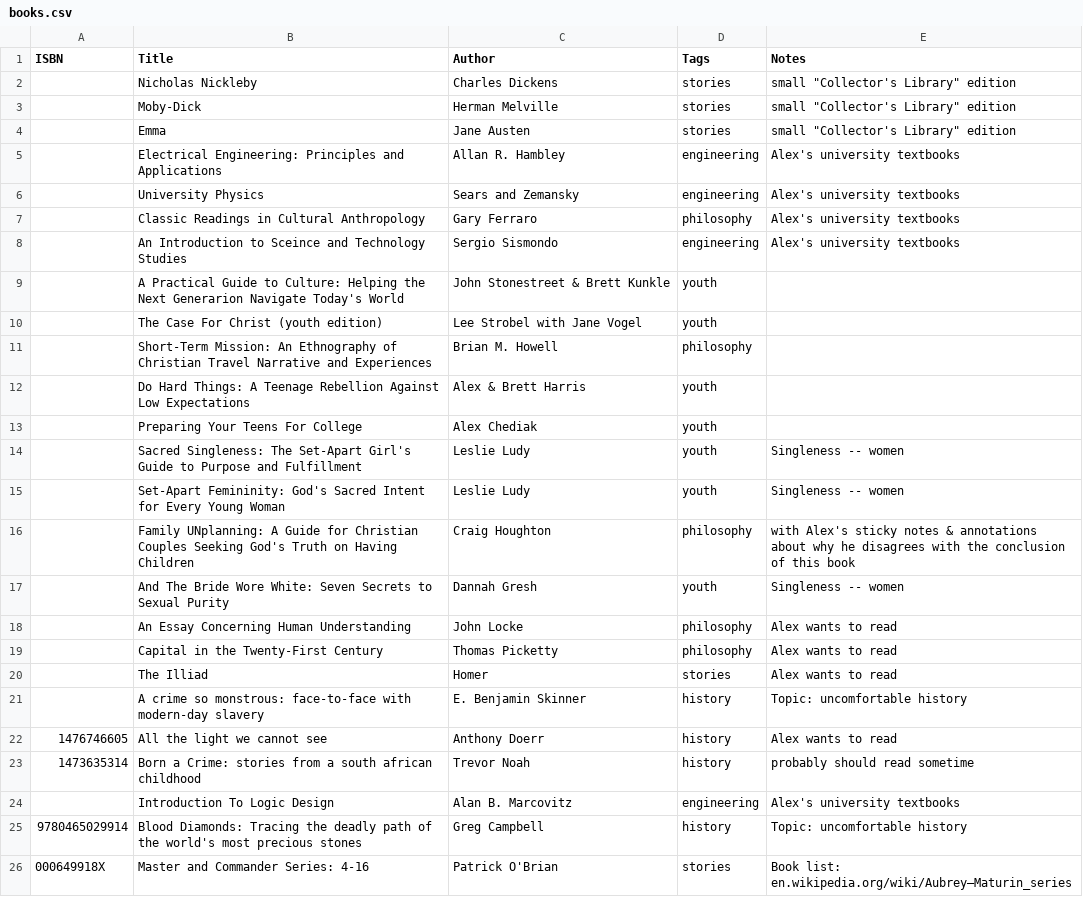
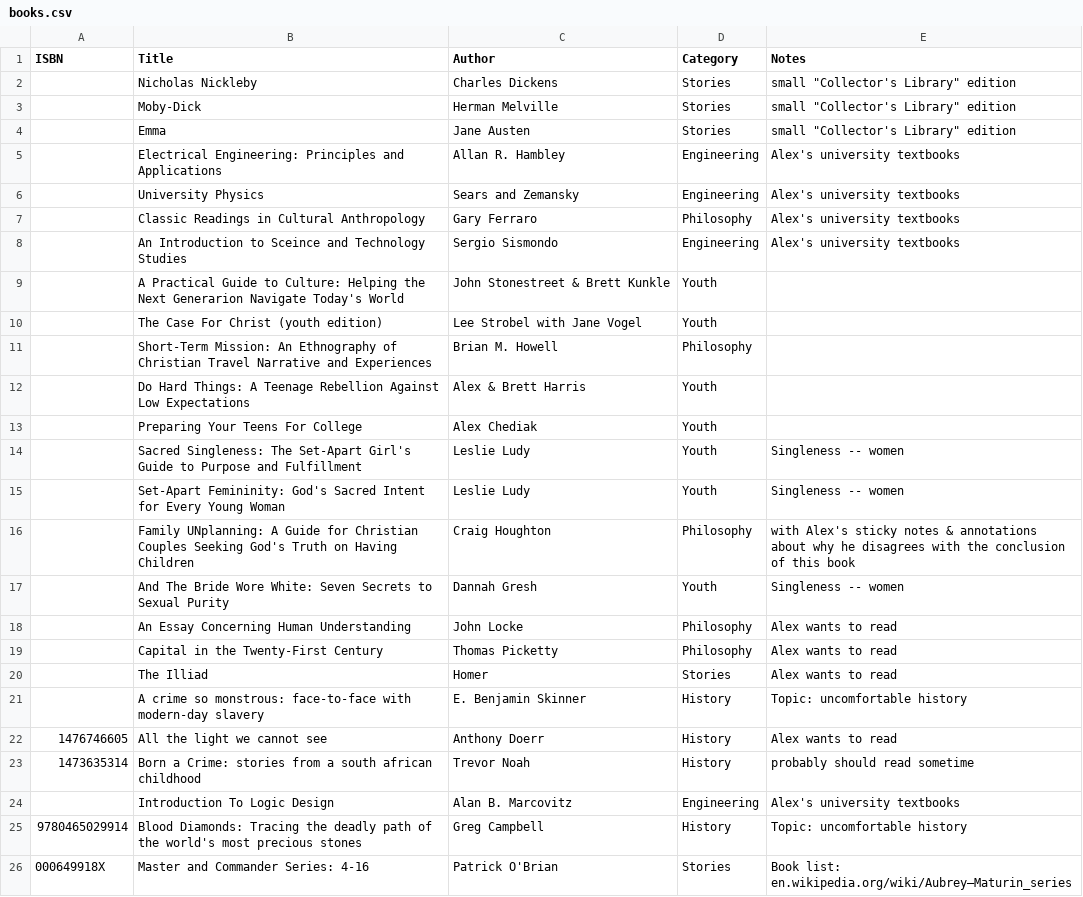
Before and after one commit to alexanderbird/books.abird.ca, a CSV file: data/books.csv, drawn as a sheet.

Commit message:
Switch to multi-column layout; better errors for thumbnail fetch; switch tags to categories

```diff
--- a/data/books.csv
+++ b/data/books.csv
@@ -1,26 +1,26 @@
-ISBN,Title,Author,Tags,Notes
-,Nicholas Nickleby,Charles Dickens,stories,"small ""Collector's Library"" edition"
-,Moby-Dick,Herman Melville,stories,"small ""Collector's Library"" edition"
-,Emma,Jane Austen,stories,"small ""Collector's Library"" edition"
-,Electrical Engineering: Principles and Applications,Allan R. Hambley,engineering,Alex's university textbooks
-,University Physics,Sears and Zemansky,engineering,Alex's university textbooks
-,Classic Readings in Cultural Anthropology,Gary Ferraro,philosophy,Alex's university textbooks
-,An Introduction to Sceince and Technology Studies,Sergio Sismondo,engineering,Alex's university textbooks
-,A Practical Guide to Culture: Helping the Next Generarion Navigate Today's World,John Stonestreet & Brett Kunkle,youth,
-,The Case For Christ (youth edition),Lee Strobel with Jane Vogel,youth,
-,Short-Term Mission: An Ethnography of Christian Travel Narrative and Experiences,Brian M. Howell,philosophy,
-,Do Hard Things: A Teenage Rebellion Against Low Expectations,Alex & Brett Harris,youth,
-,Preparing Your Teens For College,Alex Chediak,youth,
-,Sacred Singleness: The Set-Apart Girl's Guide to Purpose and Fulfillment,Leslie Ludy,youth,Singleness -- women
-,Set-Apart Femininity: God's Sacred Intent for Every Young Woman,Leslie Ludy,youth,Singleness -- women
-,Family UNplanning: A Guide for Christian Couples Seeking God's Truth on Having Children,Craig Houghton,philosophy,with Alex's sticky notes & annotations about why he disagrees with the conclusion of this book
-,And The Bride Wore White: Seven Secrets to Sexual Purity,Dannah Gresh,youth,Singleness -- women
-,An Essay Concerning Human Understanding,John Locke,philosophy,Alex wants to read
-,Capital in the Twenty-First Century,Thomas Picketty,philosophy,Alex wants to read
-,The Illiad,Homer,stories,Alex wants to read
-,A crime so monstrous: face-to-face with modern-day slavery,E. Benjamin Skinner,history,Topic: uncomfortable history
-1476746605,All the light we cannot see,Anthony Doerr,history,Alex wants to read
-1473635314,Born a Crime: stories from a south african childhood,Trevor Noah,history,probably should read sometime
-,Introduction To Logic Design,Alan B. Marcovitz,engineering,Alex's university textbooks
-9780465029914,Blood Diamonds: Tracing the deadly path of the world's most precious stones,Greg Campbell,history,Topic: uncomfortable history
-000649918X,Master and Commander Series: 4-16,Patrick O'Brian,stories,Book list: en.wikipedia.org/wiki/Aubrey–Maturin_series
+ISBN,Title,Author,Category,Notes
+,Nicholas Nickleby,Charles Dickens,Stories,"small ""Collector's Library"" edition"
+,Moby-Dick,Herman Melville,Stories,"small ""Collector's Library"" edition"
+,Emma,Jane Austen,Stories,"small ""Collector's Library"" edition"
+,Electrical Engineering: Principles and Applications,Allan R. Hambley,Engineering,Alex's university textbooks
+,University Physics,Sears and Zemansky,Engineering,Alex's university textbooks
+,Classic Readings in Cultural Anthropology,Gary Ferraro,Philosophy,Alex's university textbooks
+,An Introduction to Sceince and Technology Studies,Sergio Sismondo,Engineering,Alex's university textbooks
+,A Practical Guide to Culture: Helping the Next Generarion Navigate Today's World,John Stonestreet & Brett Kunkle,Youth,
+,The Case For Christ (youth edition),Lee Strobel with Jane Vogel,Youth,
+,Short-Term Mission: An Ethnography of Christian Travel Narrative and Experiences,Brian M. Howell,Philosophy,
+,Do Hard Things: A Teenage Rebellion Against Low Expectations,Alex & Brett Harris,Youth,
+,Preparing Your Teens For College,Alex Chediak,Youth,
+,Sacred Singleness: The Set-Apart Girl's Guide to Purpose and Fulfillment,Leslie Ludy,Youth,Singleness -- women
+,Set-Apart Femininity: God's Sacred Intent for Every Young Woman,Leslie Ludy,Youth,Singleness -- women
+,Family UNplanning: A Guide for Christian Couples Seeking God's Truth on Having Children,Craig Houghton,Philosophy,with Alex's sticky notes & annotations about why he disagrees with the conclusion of this book
+,And The Bride Wore White: Seven Secrets to Sexual Purity,Dannah Gresh,Youth,Singleness -- women
+,An Essay Concerning Human Understanding,John Locke,Philosophy,Alex wants to read
+,Capital in the Twenty-First Century,Thomas Picketty,Philosophy,Alex wants to read
+,The Illiad,Homer,Stories,Alex wants to read
+,A crime so monstrous: face-to-face with modern-day slavery,E. Benjamin Skinner,History,Topic: uncomfortable history
+1476746605,All the light we cannot see,Anthony Doerr,History,Alex wants to read
+1473635314,Born a Crime: stories from a south african childhood,Trevor Noah,History,probably should read sometime
+,Introduction To Logic Design,Alan B. Marcovitz,Engineering,Alex's university textbooks
+9780465029914,Blood Diamonds: Tracing the deadly path of the world's most precious stones,Greg Campbell,History,Topic: uncomfortable history
+000649918X,Master and Commander Series: 4-16,Patrick O'Brian,Stories,Book list: en.wikipedia.org/wiki/Aubrey–Maturin_series
```
Also changed, not shown: 3 other files.
